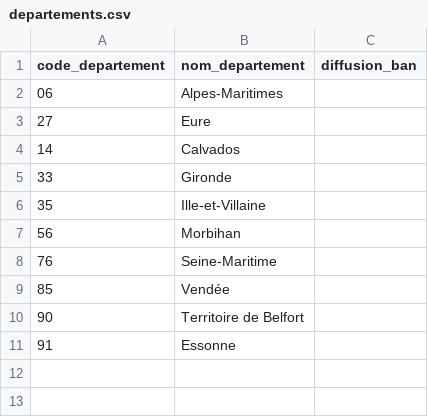
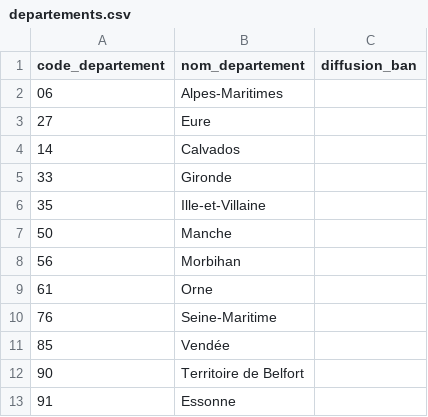
Before and after one commit to ban-archive/donnees-initiales-2018, a CSV file: departements.csv, drawn as a sheet.

Commit message:
Update departements.csv

```diff
--- a/departements.csv
+++ b/departements.csv
@@ -6,3 +6,5 @@ code_departement,nom_departement,diffusion_ban
 35,Ille-et-Villaine,
+50,Manche,
 56,Morbihan,
+61,Orne,
 76,Seine-Maritime,
```
